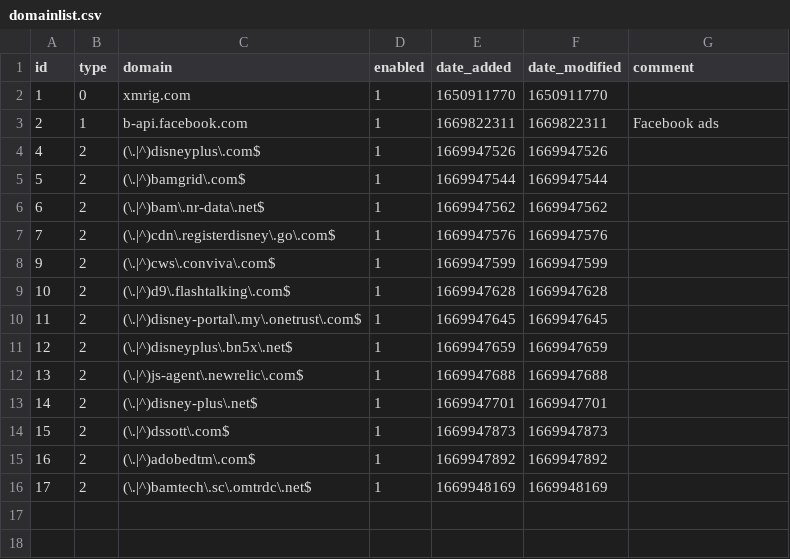
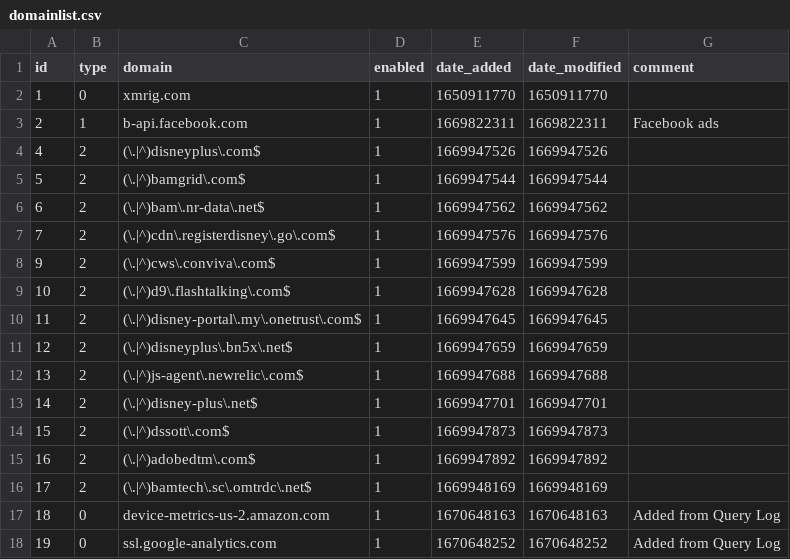
Before and after one commit to mytechguyri/my-pihole-lists, a CSV file: domainlist.csv, drawn as a sheet; the diff names each change by its address in the sheet, - before the commit and + after, or states it on an @@ line.

```diff
--- a/domainlist.csv
+++ b/domainlist.csv
+row 17: 18 | 0 | device-metrics-us-2.amazon.com | 1 | 1670648163 | 1670648163 | Added from Query Log
+row 18: 19 | 0 | ssl.google-analytics.com | 1 | 1670648252 | 1670648252 | Added from Query Log
```
Also changed, not shown: adlist.csv.
